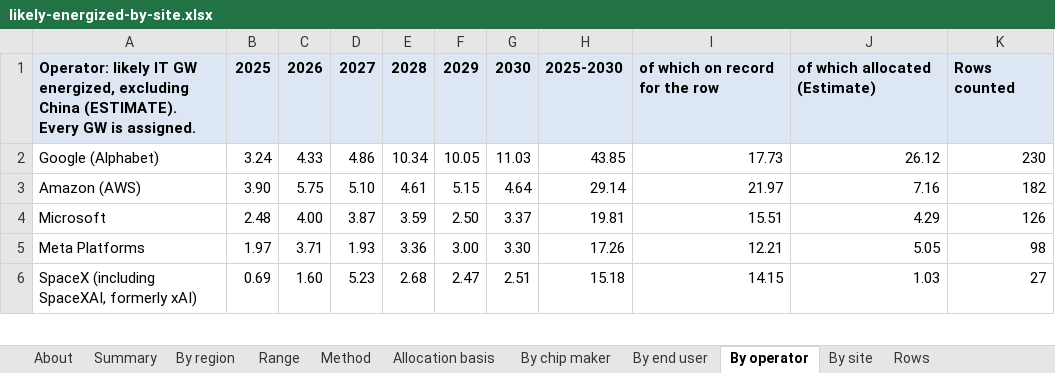
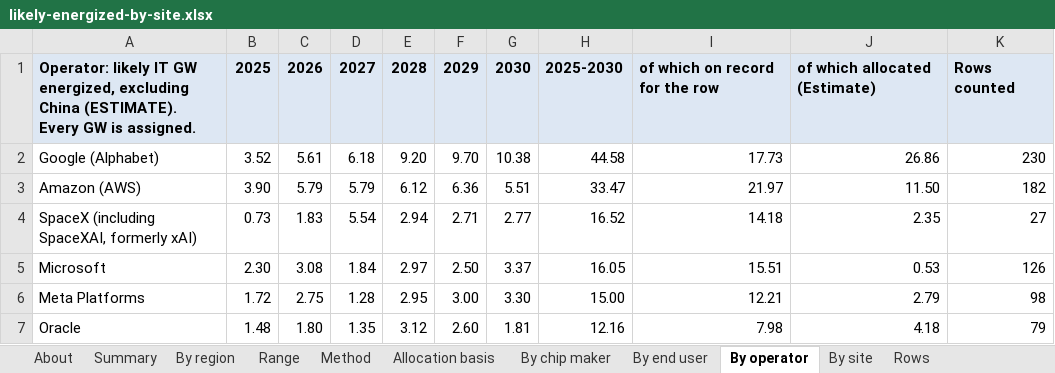
Before and after one commit to bernardhaswell/dcbuildsio, an Excel workbook: data/likely-energized-by-site.xlsx, sheet By operator, drawn as a sheet; only a part is shown; values as stored, in another font and other column widths than the file's, no borders; removed rows and columns are numbered as before the commit, all else as after; the diff covers the shown part only; the diff names each change by its address in the sheet, - before the commit and + after, or states it on an @@ line.

```diff
--- a/data/likely-energized-by-site.xlsx (sheet By operator)
+++ b/data/likely-energized-by-site.xlsx (sheet By operator)
-B2: 3.24
+B2: 3.52
-C2: 4.33
+C2: 5.61
-D2: 4.86
+D2: 6.18
-E2: 10.34
+E2: 9.20
-F2: 10.05
+F2: 9.70
-G2: 11.03
+G2: 10.38
-H2: 43.85
+H2: 44.58
-J2: 26.12
+J2: 26.86
-C3: 5.75
+C3: 5.79
-D3: 5.10
+D3: 5.79
-E3: 4.61
+E3: 6.12
-F3: 5.15
+F3: 6.36
-G3: 4.64
+G3: 5.51
-H3: 29.14
+H3: 33.47
-J3: 7.16
+J3: 11.50
+row 4: SpaceX (including SpaceXAI, formerly xAI) | 0.73 | 1.83 | 5.54 | 2.94 | 2.71 | 2.77 | 16.52 | 14.18 | 2.35 | 27
-B5: 2.48
+B5: 2.30
-C5: 4.00
+C5: 3.08
-D5: 3.87
+D5: 1.84
-E5: 3.59
+E5: 2.97
-H5: 19.81
+H5: 16.05
-J5: 4.29
+J5: 0.53
-B6: 1.97
+B6: 1.72
-C6: 3.71
+C6: 2.75
-D6: 1.93
+D6: 1.28
-E6: 3.36
+E6: 2.95
-H6: 17.26
+H6: 15.00
-J6: 5.05
+J6: 2.79
-row 6: SpaceX (including SpaceXAI, formerly xAI) | 0.69 | 1.60 | 5.23 | 2.68 | 2.47 | 2.51 | 15.18 | 14.15 | 1.03 | 27
+row 7: Oracle | 1.48 | 1.80 | 1.35 | 3.12 | 2.60 | 1.81 | 12.16 | 7.98 | 4.18 | 79
```
Also changed, not shown: 1 removed row and 13 edited cells elsewhere in this sheet, sheet By end user, sheet Allocation basis, sheet Range, sheet Summary, sheet By chip maker, sheet Rows, 2 more sheets, formulas that keep their value, 16 other files.
